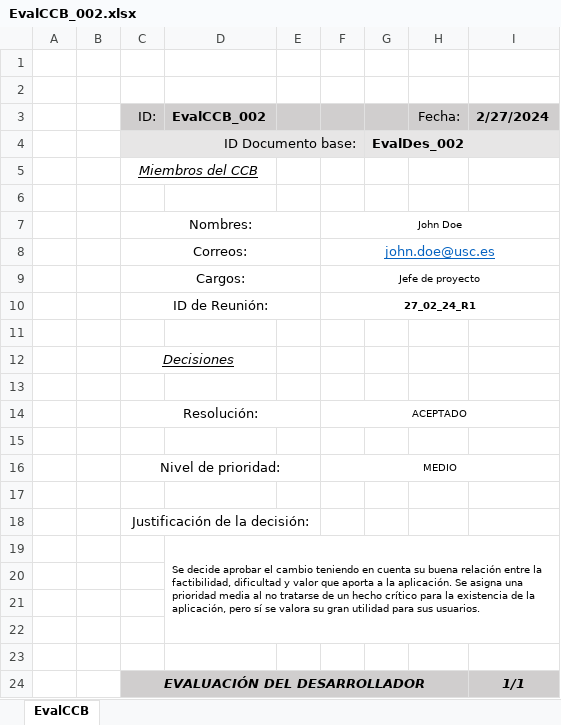
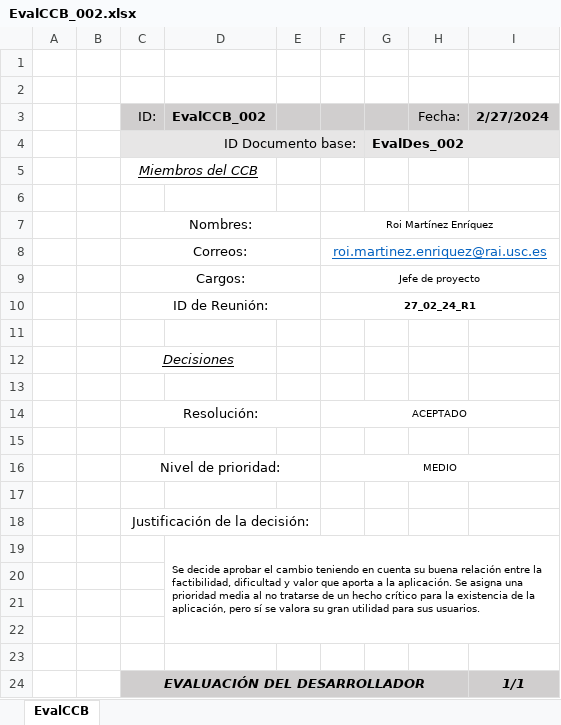
Before and after one commit to Nvkn/EnSo_ControlCambios_gr1.2_PROBAS, an Excel workbook: ControlCambios/03_Evaluacion_CCB/Aceptadas/EvalCCB_002.xlsx, sheet EvalCCB, drawn as a sheet; values as stored, in another font and other column widths than the file's, no borders; the diff names each change by its address in the sheet, - before the commit and + after, or states it on an @@ line.

```diff
--- a/ControlCambios/03_Evaluacion_CCB/Aceptadas/EvalCCB_002.xlsx (sheet EvalCCB)
+++ b/ControlCambios/03_Evaluacion_CCB/Aceptadas/EvalCCB_002.xlsx (sheet EvalCCB)
-F7: John Doe
+F7: Roi Martínez Enríquez
-F8: john.doe@usc.es
+F8: roi.martinez.enriquez@rai.usc.es
```
Also changed, not shown: ControlCambios/05_Planificacion/Plan_002.xlsx, ControlCambios/07_Pruebas/Pruebas_002.xlsx, 2 other files.
